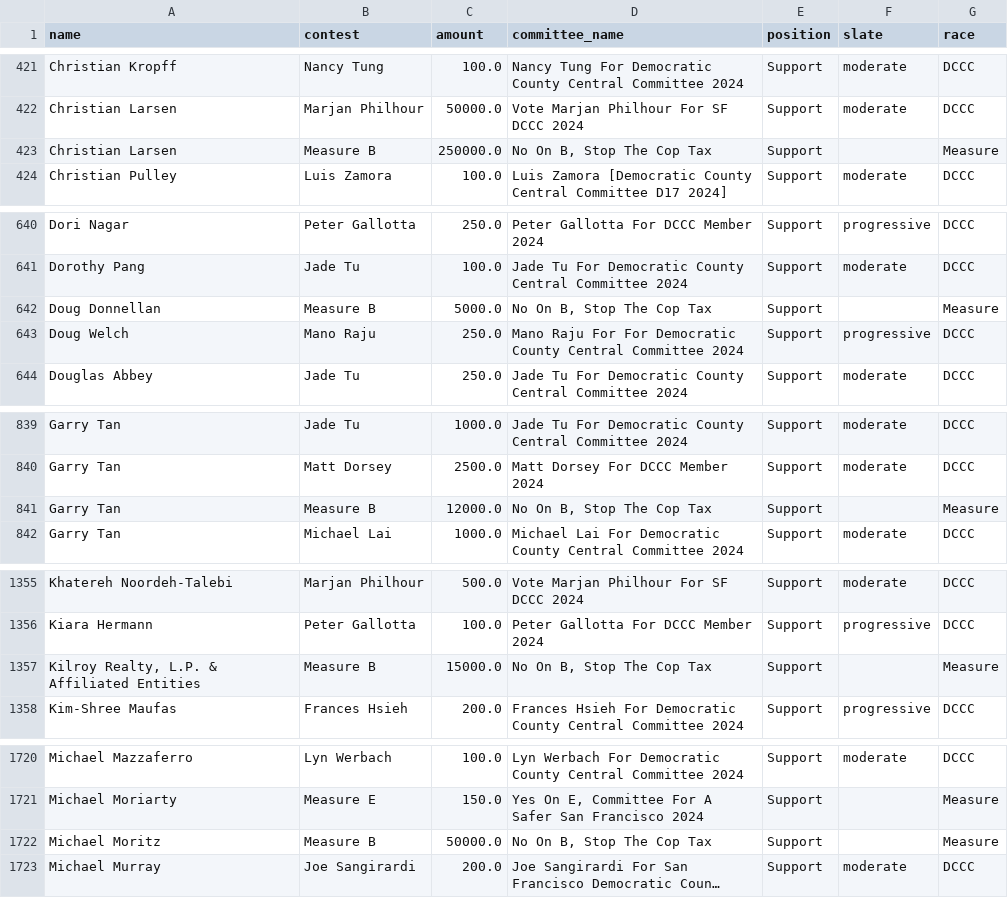
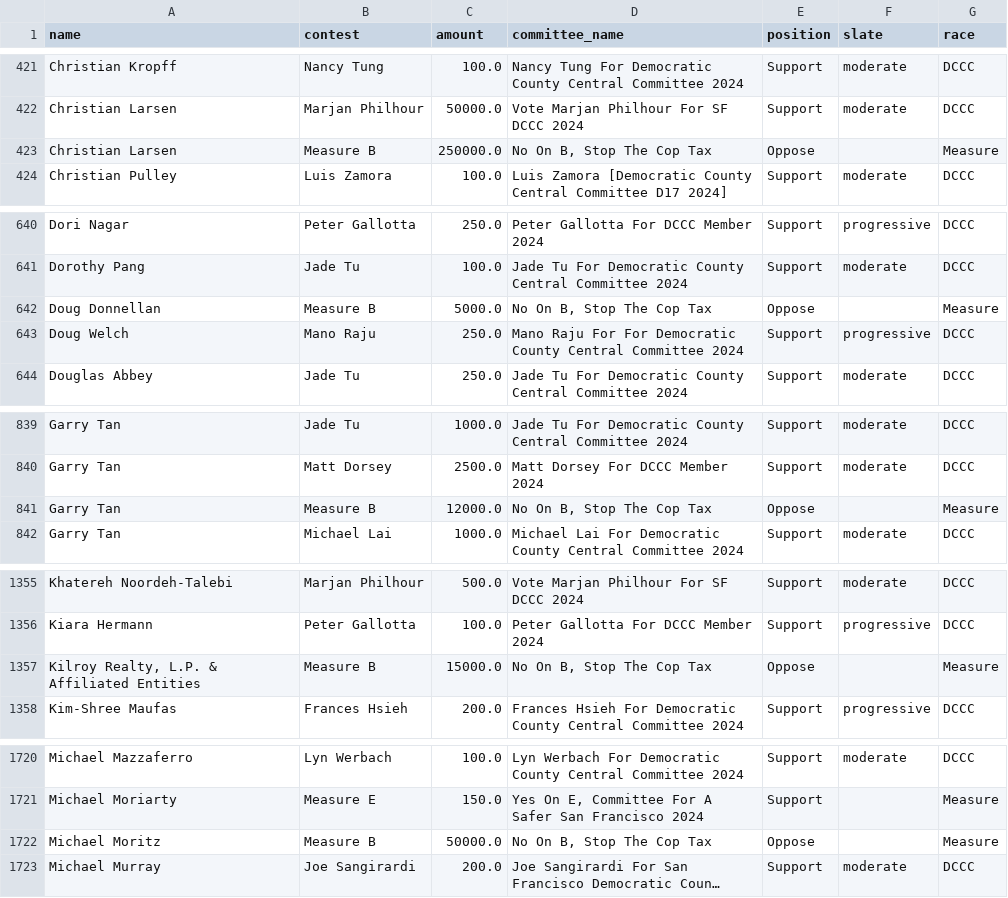
Before and after one commit to MissionLocal/interactives, a CSV file: docs/2024-march-ballots-desktop/data.csv, drawn as a sheet; only a part is shown, gaps mark what is left out; long unchanged cells end in …; the diff covers the shown part only; the diff names each change by its address in the sheet, - before the commit and + after, or states it on an @@ line.

```diff
--- a/docs/2024-march-ballots-desktop/data.csv
+++ b/docs/2024-march-ballots-desktop/data.csv
-E423 (position): Support
+E423 (position): Oppose
-E642 (position): Support
+E642 (position): Oppose
-E841 (position): Support
+E841 (position): Oppose
-E1357 (position): Support
+E1357 (position): Oppose
-E1722 (position): Support
+E1722 (position): Oppose
```
Also changed, not shown: 17 edited cells elsewhere in this file, docs/2024-march-ballots-mobile/data.csv, docs/2024-march-dccc-desktop/data.csv, 3 other files.
